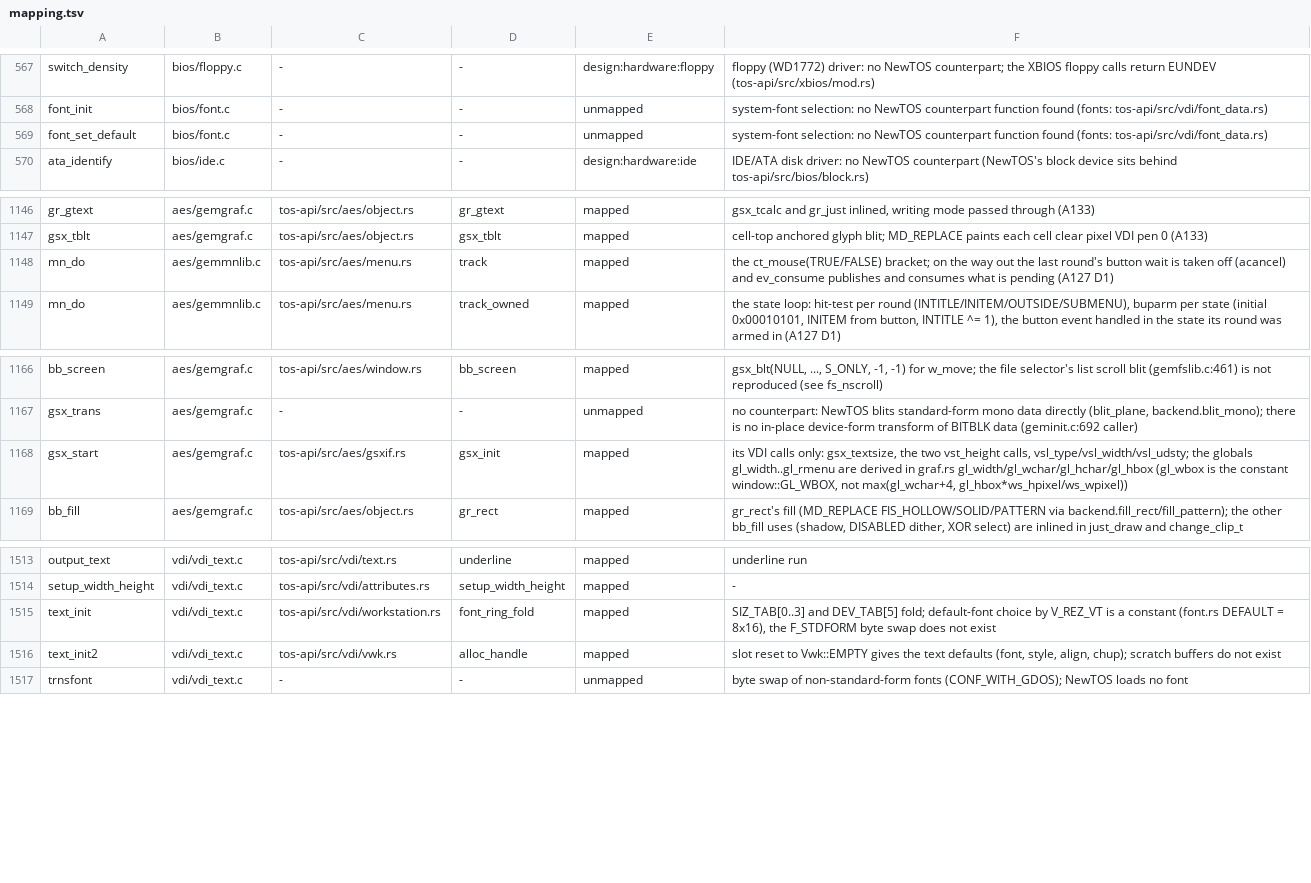
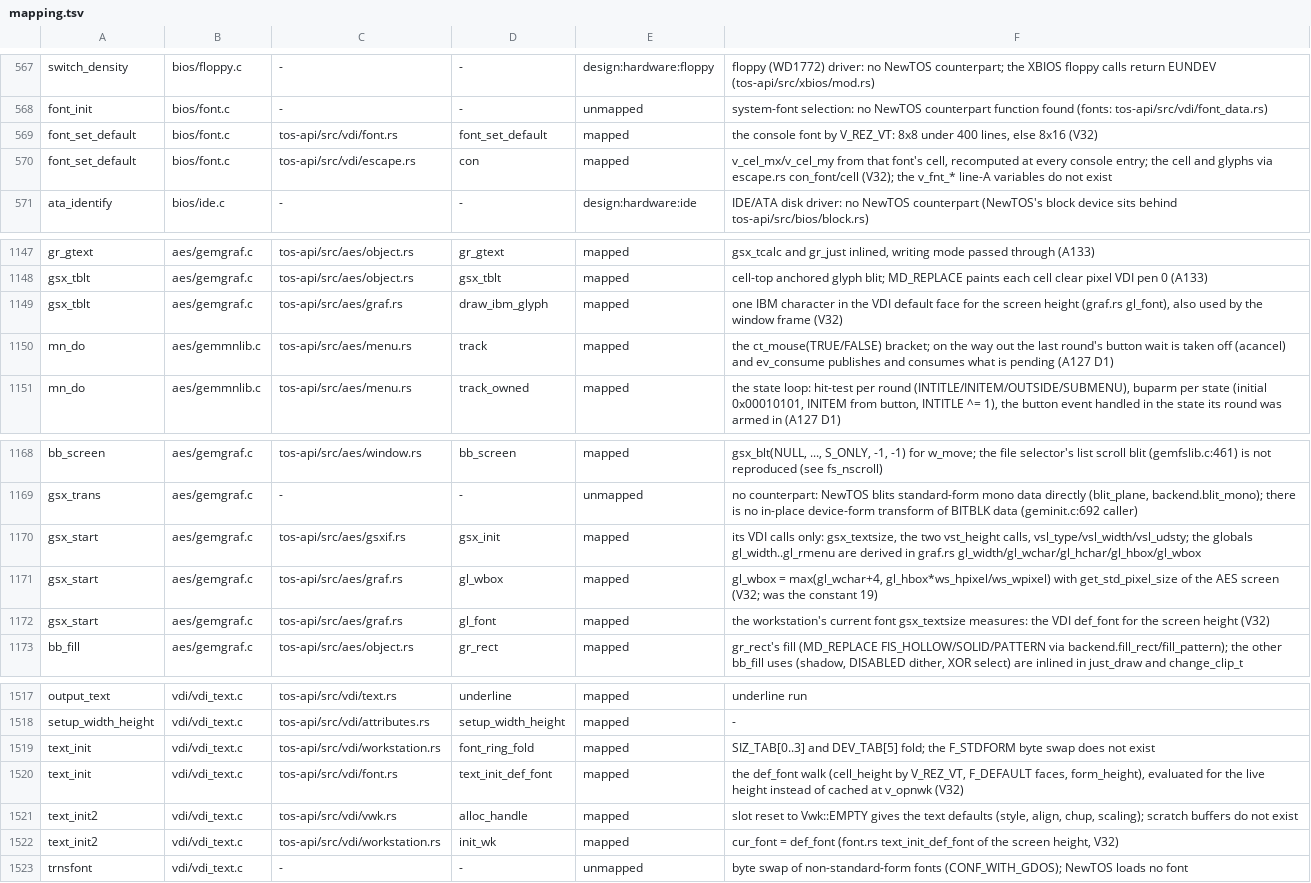
Before and after one commit to tuxie01/NewTOS, a TSV file: docs/analysis/deps/mapping.tsv, drawn as a sheet; only a part is shown, gaps mark what is left out.

```diff
--- a/docs/analysis/deps/mapping.tsv
+++ b/docs/analysis/deps/mapping.tsv
@@ -568,3 +568,4 @@ switch_density	bios/floppy.c	-	-	design:hardware:floppy	floppy (WD1772) driver:
 font_init	bios/font.c	-	-	unmapped	system-font selection: no NewTOS counterpart function found (fonts: tos-api/src/vdi/font_data.rs)
-font_set_default	bios/font.c	-	-	unmapped	system-font selection: no NewTOS counterpart function found (fonts: tos-api/src/vdi/font_data.rs)
+font_set_default	bios/font.c	tos-api/src/vdi/font.rs	font_set_default	mapped	the console font by V_REZ_VT: 8x8 under 400 lines, else 8x16 (V32)
+font_set_default	bios/font.c	tos-api/src/vdi/escape.rs	con	mapped	v_cel_mx/v_cel_my from that font's cell, recomputed at every console entry; the cell and glyphs via escape.rs con_font/cell (V32); the v_fnt_* line-A variables do not exist
 ata_identify	bios/ide.c	-	-	design:hardware:ide	IDE/ATA disk driver: no NewTOS counterpart (NewTOS's block device sits behind tos-api/src/bios/block.rs)
@@ -1147,2 +1148,3 @@ gr_gtext	aes/gemgraf.c	tos-api/src/aes/object.rs	gr_gtext	mapped	gsx_tcalc and g
 gsx_tblt	aes/gemgraf.c	tos-api/src/aes/object.rs	gsx_tblt	mapped	cell-top anchored glyph blit; MD_REPLACE paints each cell clear pixel VDI pen 0 (A133)
+gsx_tblt	aes/gemgraf.c	tos-api/src/aes/graf.rs	draw_ibm_glyph	mapped	one IBM character in the VDI default face for the screen height (graf.rs gl_font), also used by the window frame (V32)
 mn_do	aes/gemmnlib.c	tos-api/src/aes/menu.rs	track	mapped	the ct_mouse(TRUE/FALSE) bracket; on the way out the last round's button wait is taken off (acancel) and ev_consume publishes and consumes what is pending (A127 D1)
@@ -1167,3 +1169,5 @@ bb_screen	aes/gemgraf.c	tos-api/src/aes/window.rs	bb_screen	mapped	gsx_blt(NULL,
 gsx_trans	aes/gemgraf.c	-	-	unmapped	no counterpart: NewTOS blits standard-form mono data directly (blit_plane, backend.blit_mono); there is no in-place device-form transform of BITBLK data (geminit.c:692 caller)
-gsx_start	aes/gemgraf.c	tos-api/src/aes/gsxif.rs	gsx_init	mapped	its VDI calls only: gsx_textsize, the two vst_height calls, vsl_type/vsl_width/vsl_udsty; the globals gl_width..gl_rmenu are derived in graf.rs gl_width/gl_wchar/gl_hchar/gl_hbox (gl_wbox is the constant window::GL_WBOX, not max(gl_wchar+4, gl_hbox*ws_hpixel/ws_wpixel))
+gsx_start	aes/gemgraf.c	tos-api/src/aes/gsxif.rs	gsx_init	mapped	its VDI calls only: gsx_textsize, the two vst_height calls, vsl_type/vsl_width/vsl_udsty; the globals gl_width..gl_rmenu are derived in graf.rs gl_width/gl_wchar/gl_hchar/gl_hbox/gl_wbox
+gsx_start	aes/gemgraf.c	tos-api/src/aes/graf.rs	gl_wbox	mapped	gl_wbox = max(gl_wchar+4, gl_hbox*ws_hpixel/ws_wpixel) with get_std_pixel_size of the AES screen (V32; was the constant 19)
+gsx_start	aes/gemgraf.c	tos-api/src/aes/graf.rs	gl_font	mapped	the workstation's current font gsx_textsize measures: the VDI def_font for the screen height (V32)
 bb_fill	aes/gemgraf.c	tos-api/src/aes/object.rs	gr_rect	mapped	gr_rect's fill (MD_REPLACE FIS_HOLLOW/SOLID/PATTERN via backend.fill_rect/fill_pattern); the other bb_fill uses (shadow, DISABLED dither, XOR select) are inlined in just_draw and change_clip_t
@@ -1514,4 +1518,6 @@ output_text	vdi/vdi_text.c	tos-api/src/vdi/text.rs	underline	mapped	underline ru
 setup_width_height	vdi/vdi_text.c	tos-api/src/vdi/attributes.rs	setup_width_height	mapped	-
-text_init	vdi/vdi_text.c	tos-api/src/vdi/workstation.rs	font_ring_fold	mapped	SIZ_TAB[0..3] and DEV_TAB[5] fold; default-font choice by V_REZ_VT is a constant (font.rs DEFAULT = 8x16), the F_STDFORM byte swap does not exist
-text_init2	vdi/vdi_text.c	tos-api/src/vdi/vwk.rs	alloc_handle	mapped	slot reset to Vwk::EMPTY gives the text defaults (font, style, align, chup); scratch buffers do not exist
+text_init	vdi/vdi_text.c	tos-api/src/vdi/workstation.rs	font_ring_fold	mapped	SIZ_TAB[0..3] and DEV_TAB[5] fold; the F_STDFORM byte swap does not exist
+text_init	vdi/vdi_text.c	tos-api/src/vdi/font.rs	text_init_def_font	mapped	the def_font walk (cell_height by V_REZ_VT, F_DEFAULT faces, form_height), evaluated for the live height instead of cached at v_opnwk (V32)
+text_init2	vdi/vdi_text.c	tos-api/src/vdi/vwk.rs	alloc_handle	mapped	slot reset to Vwk::EMPTY gives the text defaults (style, align, chup, scaling); scratch buffers do not exist
+text_init2	vdi/vdi_text.c	tos-api/src/vdi/workstation.rs	init_wk	mapped	cur_font = def_font (font.rs text_init_def_font of the screen height, V32)
 trnsfont	vdi/vdi_text.c	-	-	unmapped	byte swap of non-standard-form fonts (CONF_WITH_GDOS); NewTOS loads no font
```
Also changed, not shown: 32 other files.
